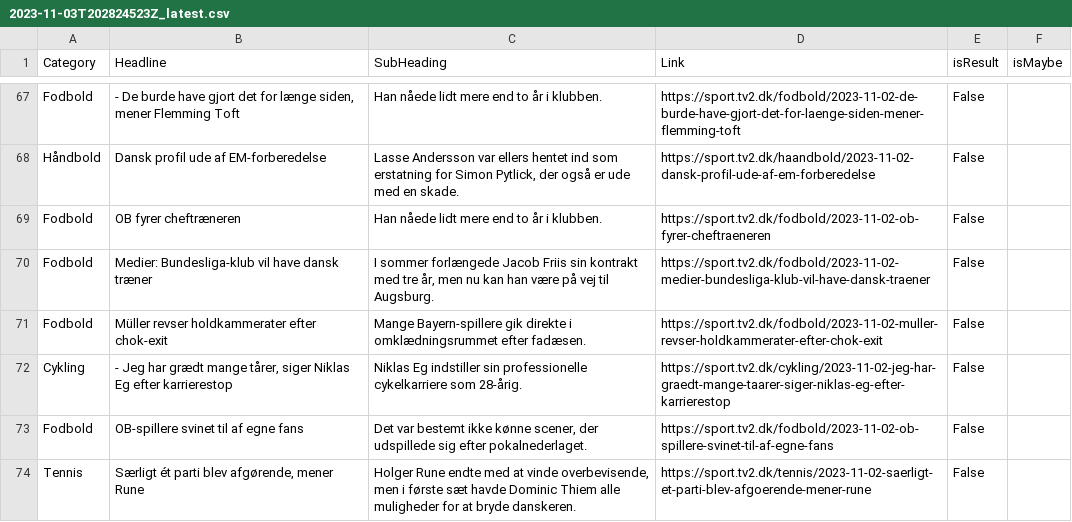
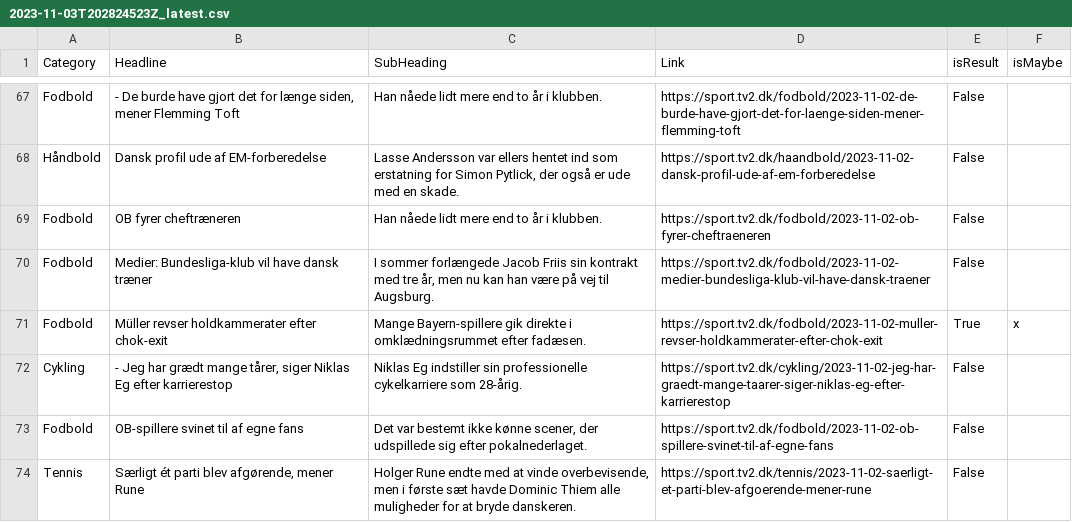
Before and after one commit to senner007/Sports-Block, a CSV file: articles/2023-11-03T202824523Z_latest.csv, drawn as a sheet; only a part is shown, gaps mark what is left out.

```diff
--- a/articles/2023-11-03T202824523Z_latest.csv
+++ b/articles/2023-11-03T202824523Z_latest.csv
@@ -70,3 +70,3 @@ Fodbold,OB fyrer cheftræneren,Han nåede lidt mere end to år i klubben.,https:
 Fodbold,Medier: Bundesliga-klub vil have dansk træner,"I sommer forlængede Jacob Friis sin kontrakt med tre år, men nu kan han være på vej til Augsburg.",https://sport.tv2.dk/fodbold/2023-11-02-medier-bundesliga-klub-vil-have-dansk-traener,False,
-Fodbold,Müller revser holdkammerater efter chok-exit,Mange Bayern-spillere gik direkte i omklædningsrummet efter fadæsen.,https://sport.tv2.dk/fodbold/2023-11-02-muller-revser-holdkammerater-efter-chok-exit,False,
+Fodbold,Müller revser holdkammerater efter chok-exit,Mange Bayern-spillere gik direkte i omklædningsrummet efter fadæsen.,https://sport.tv2.dk/fodbold/2023-11-02-muller-revser-holdkammerater-efter-chok-exit,True,x
 Cykling,"- Jeg har grædt mange tårer, siger Niklas Eg efter karrierestop",Niklas Eg indstiller sin professionelle cykelkarriere som 28-årig.,https://sport.tv2.dk/cykling/2023-11-02-jeg-har-graedt-mange-taarer-siger-niklas-eg-efter-karrierestop,False,
```
Also changed, not shown: meta.tsv, 4 other files.
